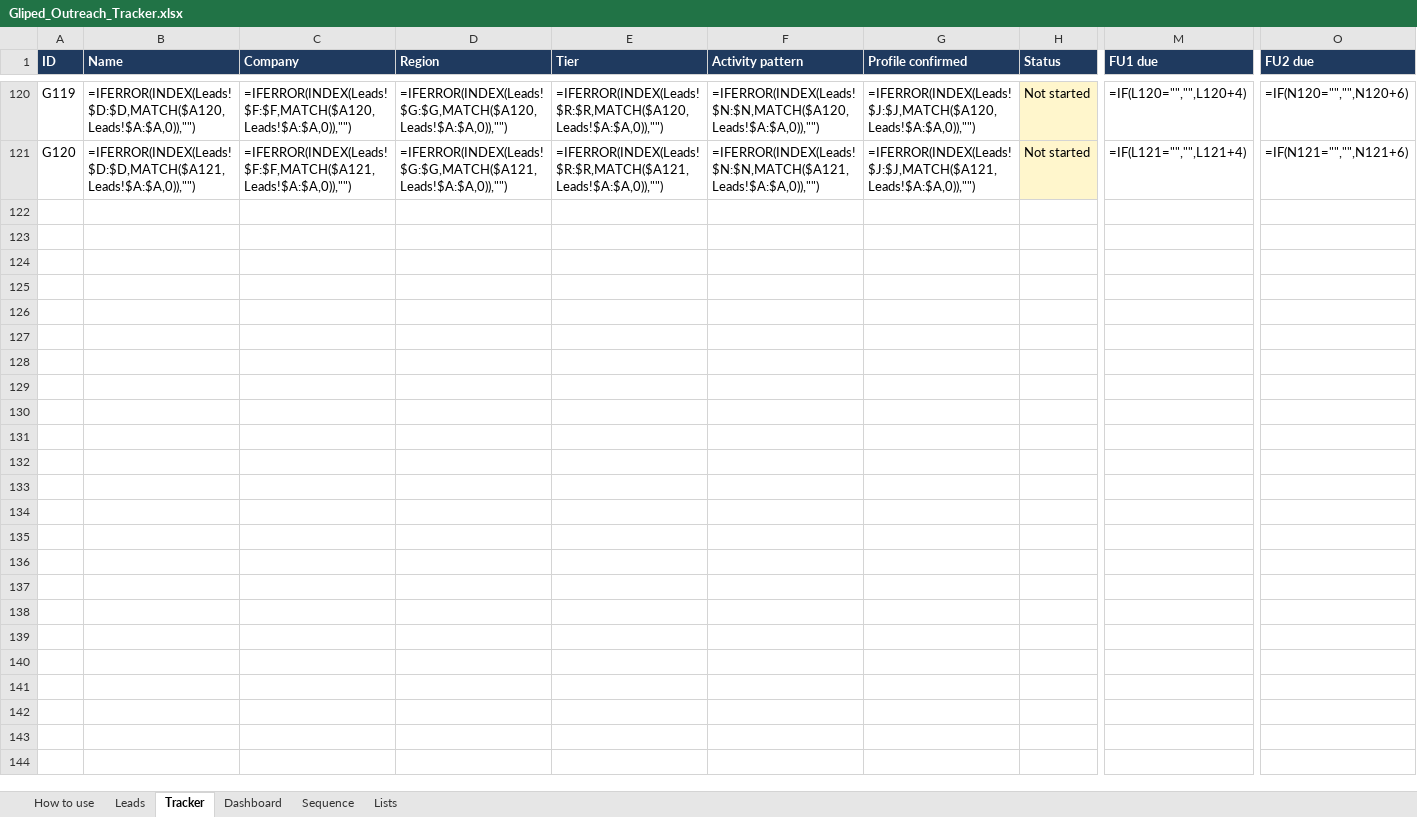
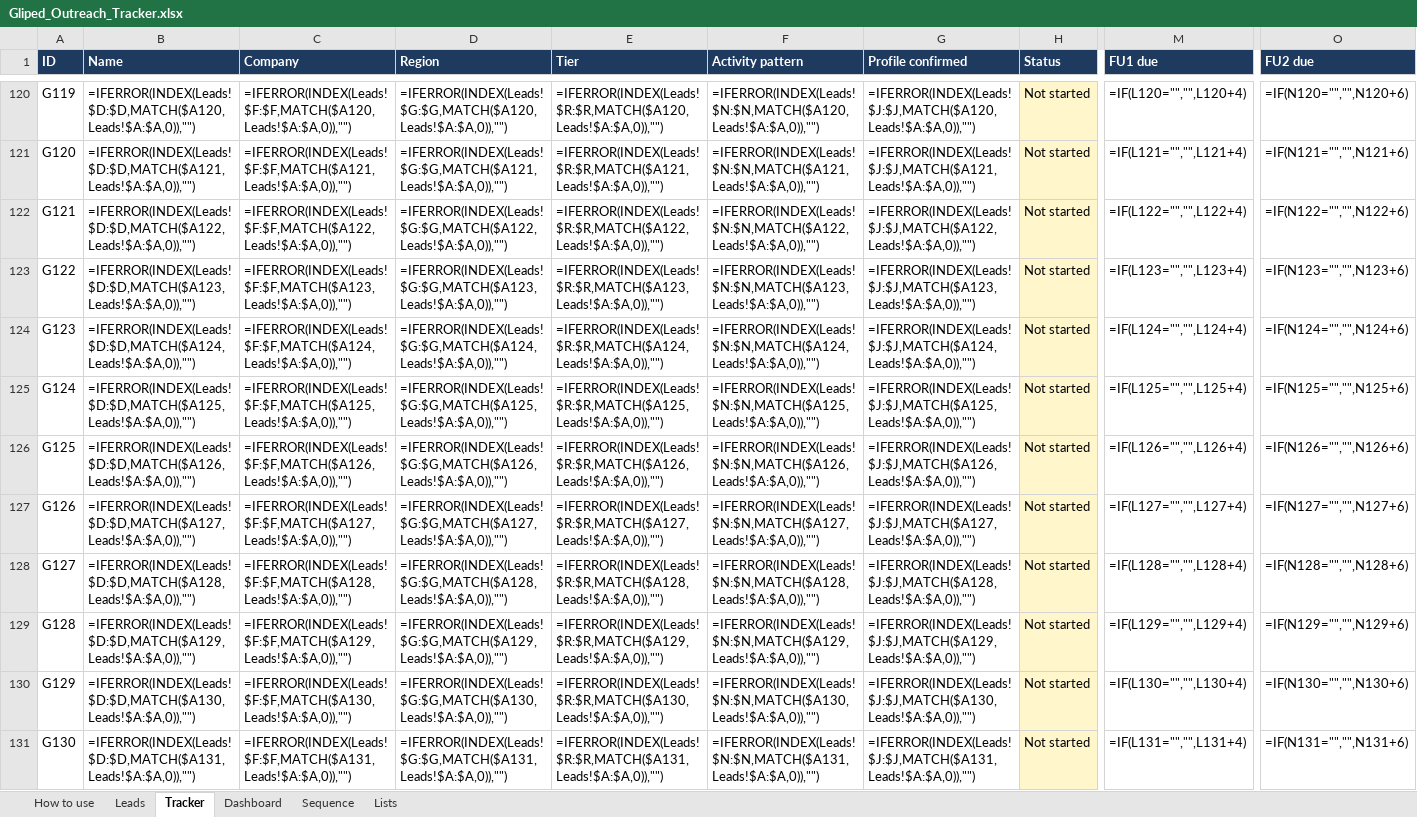
Before and after one commit to navneet218/database, an Excel workbook: Gliped_Outreach_Tracker.xlsx, sheet Tracker, drawn as a sheet; only a part is shown, gaps mark what is left out; values as stored, in another font and other column widths than the file's, no borders; formulas without a stored value are shown as written; conditional formats not drawn; rows hold the shown columns only; the diff covers the shown part only; the diff names each change by its address in the sheet, - before the commit and + after, or states it on an @@ line.

```diff
--- a/Gliped_Outreach_Tracker.xlsx (sheet Tracker)
+++ b/Gliped_Outreach_Tracker.xlsx (sheet Tracker)
+row 122: G121 | =IFERROR(INDEX(Leads!$D:$D,MATCH($A122,Leads!$A:$A,0)),"") | =IFERROR(INDEX(Leads!$F:$F,MATCH($A122,Leads!$A:$A,0)),"") | =IFERROR(INDEX(Leads!$G:$G,MATCH($A122,Leads!$A:$A,0)),"") | =IFERROR(INDEX(Leads!$R:$R,MATCH($A122,Leads!$A:$A,0)),"") | =IFERROR(INDEX(Leads!$N:$N,MATCH($A122,Leads!$A:$A,0)),"") | =IFERROR(INDEX(Leads!$J:$J,MATCH($A122,Leads!$A:$A,0)),"") | Not started | =IF(L122="","",L122+4) | =IF(N122="","",N122+6)
+row 123: G122 | =IFERROR(INDEX(Leads!$D:$D,MATCH($A123,Leads!$A:$A,0)),"") | =IFERROR(INDEX(Leads!$F:$F,MATCH($A123,Leads!$A:$A,0)),"") | =IFERROR(INDEX(Leads!$G:$G,MATCH($A123,Leads!$A:$A,0)),"") | =IFERROR(INDEX(Leads!$R:$R,MATCH($A123,Leads!$A:$A,0)),"") | =IFERROR(INDEX(Leads!$N:$N,MATCH($A123,Leads!$A:$A,0)),"") | =IFERROR(INDEX(Leads!$J:$J,MATCH($A123,Leads!$A:$A,0)),"") | Not started | =IF(L123="","",L123+4) | =IF(N123="","",N123+6)
+row 124: G123 | =IFERROR(INDEX(Leads!$D:$D,MATCH($A124,Leads!$A:$A,0)),"") | =IFERROR(INDEX(Leads!$F:$F,MATCH($A124,Leads!$A:$A,0)),"") | =IFERROR(INDEX(Leads!$G:$G,MATCH($A124,Leads!$A:$A,0)),"") | =IFERROR(INDEX(Leads!$R:$R,MATCH($A124,Leads!$A:$A,0)),"") | =IFERROR(INDEX(Leads!$N:$N,MATCH($A124,Leads!$A:$A,0)),"") | =IFERROR(INDEX(Leads!$J:$J,MATCH($A124,Leads!$A:$A,0)),"") | Not started | =IF(L124="","",L124+4) | =IF(N124="","",N124+6)
+row 125: G124 | =IFERROR(INDEX(Leads!$D:$D,MATCH($A125,Leads!$A:$A,0)),"") | =IFERROR(INDEX(Leads!$F:$F,MATCH($A125,Leads!$A:$A,0)),"") | =IFERROR(INDEX(Leads!$G:$G,MATCH($A125,Leads!$A:$A,0)),"") | =IFERROR(INDEX(Leads!$R:$R,MATCH($A125,Leads!$A:$A,0)),"") | =IFERROR(INDEX(Leads!$N:$N,MATCH($A125,Leads!$A:$A,0)),"") | =IFERROR(INDEX(Leads!$J:$J,MATCH($A125,Leads!$A:$A,0)),"") | Not started | =IF(L125="","",L125+4) | =IF(N125="","",N125+6)
+row 126: G125 | =IFERROR(INDEX(Leads!$D:$D,MATCH($A126,Leads!$A:$A,0)),"") | =IFERROR(INDEX(Leads!$F:$F,MATCH($A126,Leads!$A:$A,0)),"") | =IFERROR(INDEX(Leads!$G:$G,MATCH($A126,Leads!$A:$A,0)),"") | =IFERROR(INDEX(Leads!$R:$R,MATCH($A126,Leads!$A:$A,0)),"") | =IFERROR(INDEX(Leads!$N:$N,MATCH($A126,Leads!$A:$A,0)),"") | =IFERROR(INDEX(Leads!$J:$J,MATCH($A126,Leads!$A:$A,0)),"") | Not started | =IF(L126="","",L126+4) | =IF(N126="","",N126+6)
+row 127: G126 | =IFERROR(INDEX(Leads!$D:$D,MATCH($A127,Leads!$A:$A,0)),"") | =IFERROR(INDEX(Leads!$F:$F,MATCH($A127,Leads!$A:$A,0)),"") | =IFERROR(INDEX(Leads!$G:$G,MATCH($A127,Leads!$A:$A,0)),"") | =IFERROR(INDEX(Leads!$R:$R,MATCH($A127,Leads!$A:$A,0)),"") | =IFERROR(INDEX(Leads!$N:$N,MATCH($A127,Leads!$A:$A,0)),"") | =IFERROR(INDEX(Leads!$J:$J,MATCH($A127,Leads!$A:$A,0)),"") | Not started | =IF(L127="","",L127+4) | =IF(N127="","",N127+6)
+row 128: G127 | =IFERROR(INDEX(Leads!$D:$D,MATCH($A128,Leads!$A:$A,0)),"") | =IFERROR(INDEX(Leads!$F:$F,MATCH($A128,Leads!$A:$A,0)),"") | =IFERROR(INDEX(Leads!$G:$G,MATCH($A128,Leads!$A:$A,0)),"") | =IFERROR(INDEX(Leads!$R:$R,MATCH($A128,Leads!$A:$A,0)),"") | =IFERROR(INDEX(Leads!$N:$N,MATCH($A128,Leads!$A:$A,0)),"") | =IFERROR(INDEX(Leads!$J:$J,MATCH($A128,Leads!$A:$A,0)),"") | Not started | =IF(L128="","",L128+4) | =IF(N128="","",N128+6)
+row 129: G128 | =IFERROR(INDEX(Leads!$D:$D,MATCH($A129,Leads!$A:$A,0)),"") | =IFERROR(INDEX(Leads!$F:$F,MATCH($A129,Leads!$A:$A,0)),"") | =IFERROR(INDEX(Leads!$G:$G,MATCH($A129,Leads!$A:$A,0)),"") | =IFERROR(INDEX(Leads!$R:$R,MATCH($A129,Leads!$A:$A,0)),"") | =IFERROR(INDEX(Leads!$N:$N,MATCH($A129,Leads!$A:$A,0)),"") | =IFERROR(INDEX(Leads!$J:$J,MATCH($A129,Leads!$A:$A,0)),"") | Not started | =IF(L129="","",L129+4) | =IF(N129="","",N129+6)
+row 130: G129 | =IFERROR(INDEX(Leads!$D:$D,MATCH($A130,Leads!$A:$A,0)),"") | =IFERROR(INDEX(Leads!$F:$F,MATCH($A130,Leads!$A:$A,0)),"") | =IFERROR(INDEX(Leads!$G:$G,MATCH($A130,Leads!$A:$A,0)),"") | =IFERROR(INDEX(Leads!$R:$R,MATCH($A130,Leads!$A:$A,0)),"") | =IFERROR(INDEX(Leads!$N:$N,MATCH($A130,Leads!$A:$A,0)),"") | =IFERROR(INDEX(Leads!$J:$J,MATCH($A130,Leads!$A:$A,0)),"") | Not started | =IF(L130="","",L130+4) | =IF(N130="","",N130+6)
+row 131: G130 | =IFERROR(INDEX(Leads!$D:$D,MATCH($A131,Leads!$A:$A,0)),"") | =IFERROR(INDEX(Leads!$F:$F,MATCH($A131,Leads!$A:$A,0)),"") | =IFERROR(INDEX(Leads!$G:$G,MATCH($A131,Leads!$A:$A,0)),"") | =IFERROR(INDEX(Leads!$R:$R,MATCH($A131,Leads!$A:$A,0)),"") | =IFERROR(INDEX(Leads!$N:$N,MATCH($A131,Leads!$A:$A,0)),"") | =IFERROR(INDEX(Leads!$J:$J,MATCH($A131,Leads!$A:$A,0)),"") | Not started | =IF(L131="","",L131+4) | =IF(N131="","",N131+6)
```
Also changed, not shown: 10 added rows elsewhere in this sheet, sheet Leads, sheet Dashboard, 10 other files.
